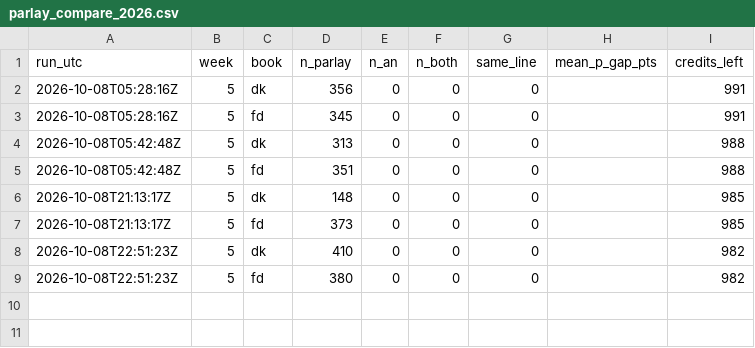
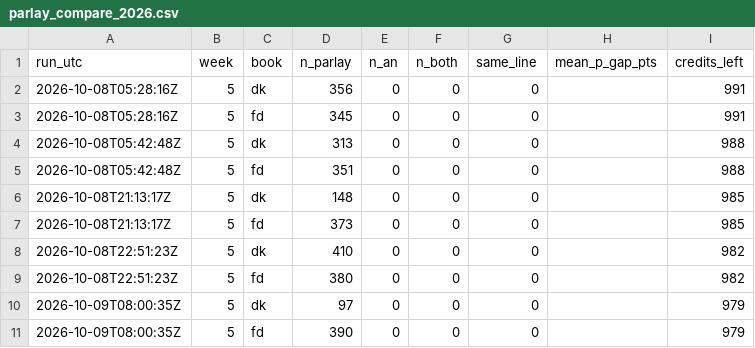
Before and after one commit to wbblanck/nfl-betting-model, a CSV file: data/live/parlay_compare_2026.csv, drawn as a sheet.

```diff
--- a/data/live/parlay_compare_2026.csv
+++ b/data/live/parlay_compare_2026.csv
@@ -9 +9,3 @@ run_utc,week,book,n_parlay,n_an,n_both,same_line,mean_p_gap_pts,credits_left
 2026-10-08T22:51:23Z,5,fd,380,0,0,0,,982
+2026-10-09T08:00:35Z,5,dk,97,0,0,0,,979
+2026-10-09T08:00:35Z,5,fd,390,0,0,0,,979
```
Also changed, not shown: data/live/s1pa_picks_2026.csv, data/live/s1pa_record_2026.csv, 7 other files.
